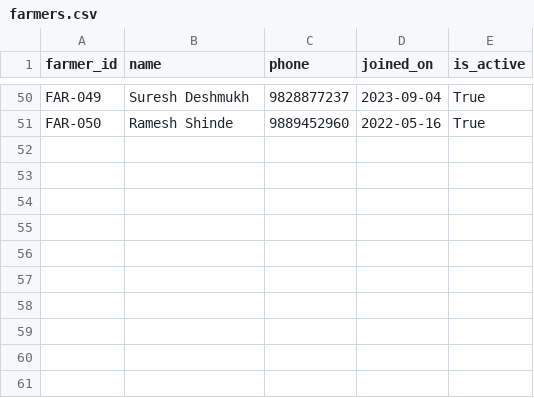
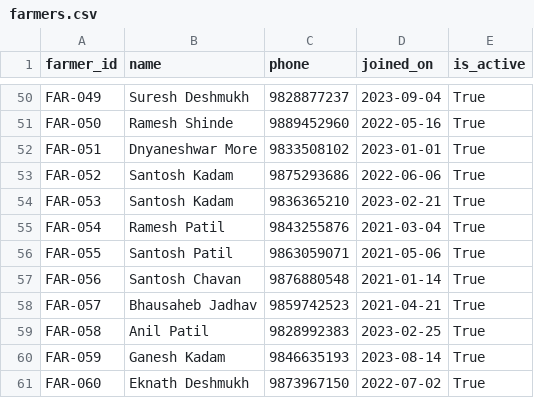
Before and after one commit to JanardhanS56/Pramaan, a CSV file: data/synthetic/farmers.csv, drawn as a sheet; only a part is shown, gaps mark what is left out.

```diff
--- a/data/synthetic/farmers.csv
+++ b/data/synthetic/farmers.csv
@@ -51 +51,11 @@ FAR-049,Suresh Deshmukh,9828877237,2023-09-04,True
 FAR-050,Ramesh Shinde,9889452960,2022-05-16,True
+FAR-051,Dnyaneshwar More,9833508102,2023-01-01,True
+FAR-052,Santosh Kadam,9875293686,2022-06-06,True
+FAR-053,Santosh Kadam,9836365210,2023-02-21,True
+FAR-054,Ramesh Patil,9843255876,2021-03-04,True
+FAR-055,Santosh Patil,9863059071,2021-05-06,True
+FAR-056,Santosh Chavan,9876880548,2021-01-14,True
+FAR-057,Bhausaheb Jadhav,9859742523,2021-04-21,True
+FAR-058,Anil Patil,9828992383,2023-02-25,True
+FAR-059,Ganesh Kadam,9846635193,2023-08-14,True
+FAR-060,Eknath Deshmukh,9873967150,2022-07-02,True
```
Also changed, not shown: data/synthetic/harvest.csv, data/synthetic/plots.csv, 3 other files.
